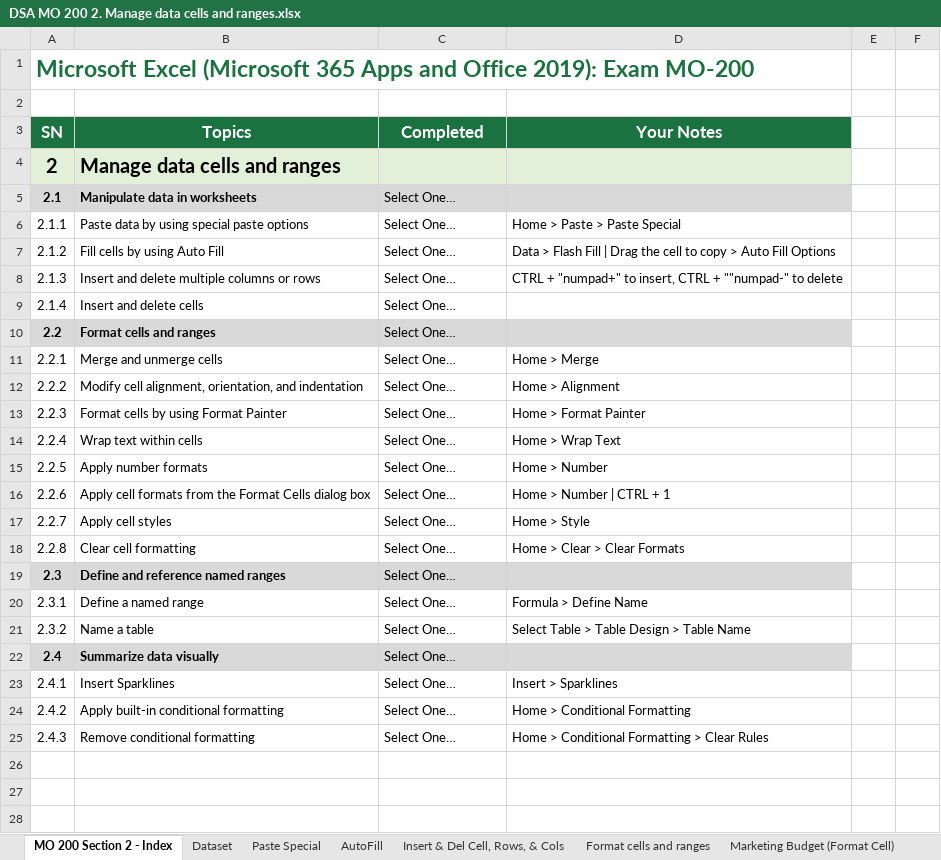
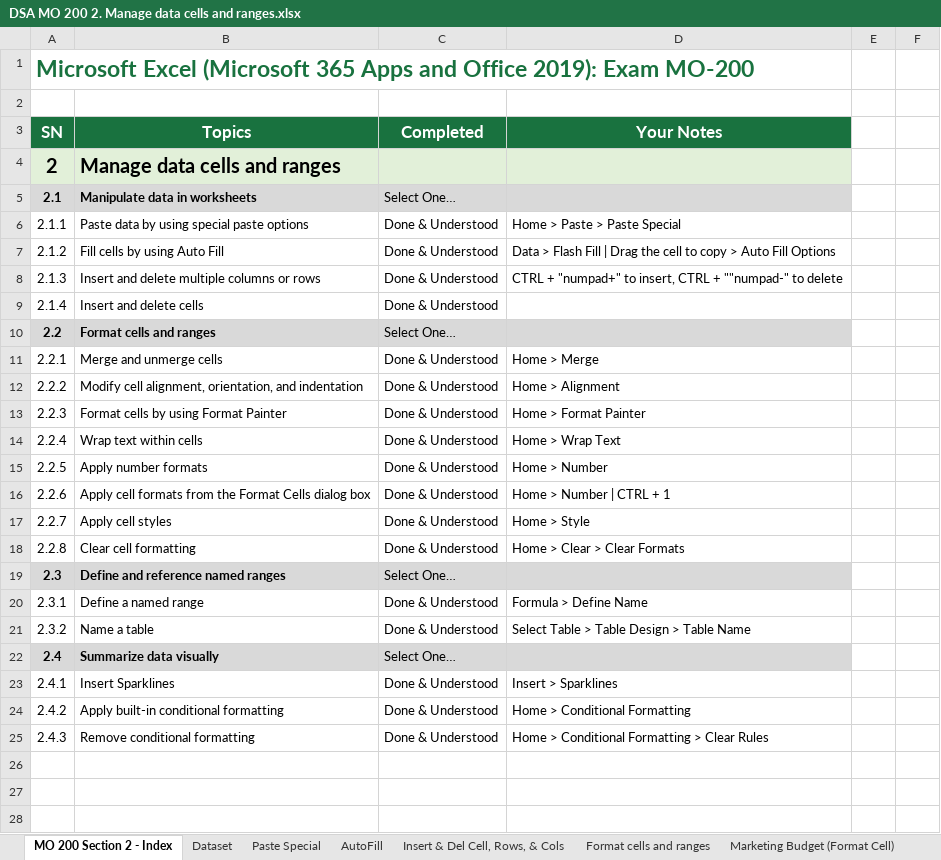
Before and after one commit to jelisharbb/excel-projects, an Excel workbook: mo-200/DSA MO 200 2. Manage data cells and ranges.xlsx, sheet MO 200 Section 2 - Index, drawn as a sheet; only a part is shown; values as stored, in another font and other column widths than the file's, no borders; charts and pictures and conditional formats not drawn; the diff names each change by its address in the sheet, - before the commit and + after, or states it on an @@ line.

```diff
--- a/mo-200/DSA MO 200 2. Manage data cells and ranges.xlsx (sheet MO 200 Section 2 - Index)
+++ b/mo-200/DSA MO 200 2. Manage data cells and ranges.xlsx (sheet MO 200 Section 2 - Index)
-C6:C9 (Completed): Select One…
+C6:C9 (Completed): Done & Understood
-C11:C18 (Completed): Select One…
+C11:C18 (Completed): Done & Understood
-C20:C21 (Completed): Select One…
+C20:C21 (Completed): Done & Understood
-C23:C25 (Completed): Select One…
+C23:C25 (Completed): Done & Understood
```
Also changed, not shown: sheet Paste Special, sheet AutoFill, sheet Define & reference named range, sheet Format cells and ranges, sheet Marketing Budget (Format Cell), formulas that keep their value, charts or pictures, mo-200/DSA MO 200 1. Manage worksheets and workbooks.xlsx, mo-200/DSA MO 200 3. Manage tables and table data.xlsx, 2 other files.
